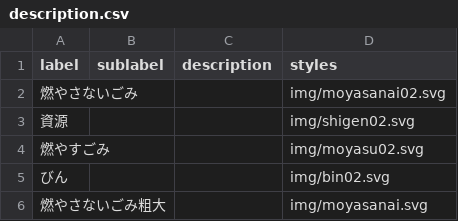
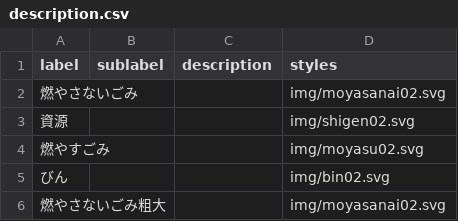
Before and after one commit to moriya-spending/5374, a CSV file: data/description.csv, drawn as a sheet.

Commit message:
Update description.csv

```diff
--- a/data/description.csv
+++ b/data/description.csv
@@ -5,2 +5,2 @@ label,sublabel,description,styles
 びん,,,img/bin02.svg
-燃やさないごみ粗大,,,img/moyasanai.svg
+燃やさないごみ粗大,,,img/moyasanai02.svg
```
